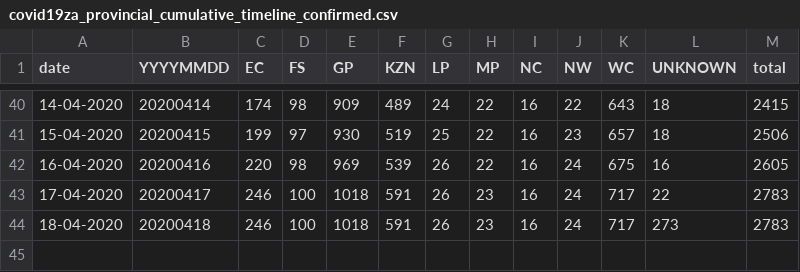
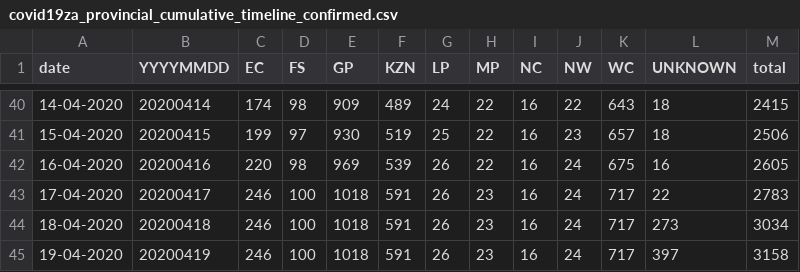
Before and after one commit to nikrich/covid19za, a CSV file: data/covid19za_provincial_cumulative_timeline_confirmed.csv, drawn as a sheet; only a part is shown, gaps mark what is left out.

Commit message:
Merged Upstream

```diff
--- a/data/covid19za_provincial_cumulative_timeline_confirmed.csv
+++ b/data/covid19za_provincial_cumulative_timeline_confirmed.csv
@@ -43,2 +43,3 @@ date,YYYYMMDD,EC,FS,GP,KZN,LP,MP,NC,NW,WC,UNKNOWN,total
 17-04-2020,20200417,246,100,1018,591,26,23,16,24,717,22,2783
-18-04-2020,20200418,246,100,1018,591,26,23,16,24,717,273,2783
+18-04-2020,20200418,246,100,1018,591,26,23,16,24,717,273,3034
+19-04-2020,20200419,246,100,1018,591,26,23,16,24,717,397,3158
```
